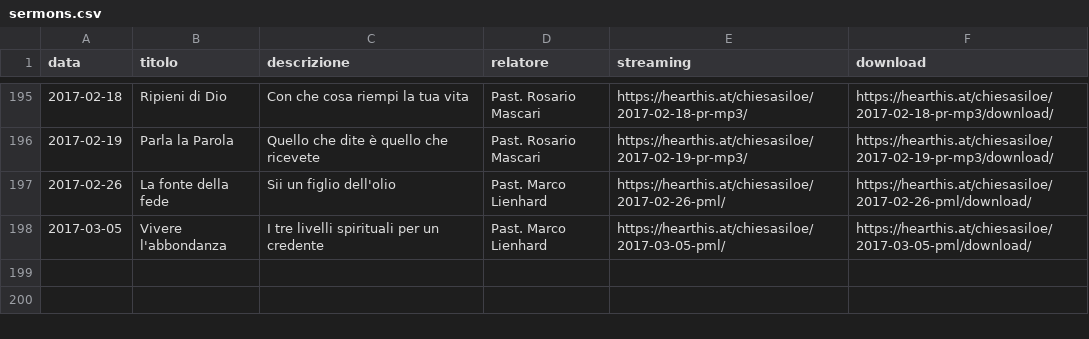
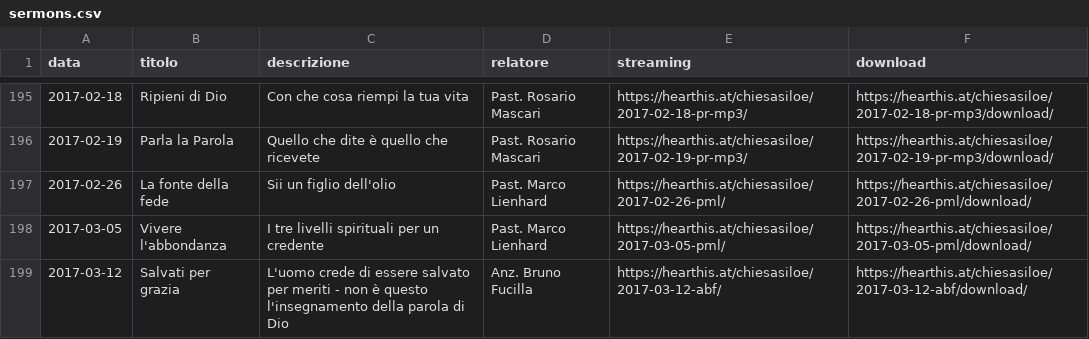
Before and after one commit to ChiesaSiloe/chiesasiloe.github.io, a CSV file: _data/sermons.csv, drawn as a sheet; only a part is shown, gaps mark what is left out.

Commit message:
sadaw

```diff
--- a/_data/sermons.csv
+++ b/_data/sermons.csv
@@ -198 +198,2 @@ data,titolo,descrizione,relatore,streaming,download
 2017-03-05,Vivere l'abbondanza,I tre livelli spirituali per un credente,Past. Marco Lienhard,https://hearthis.at/chiesasiloe/2017-03-05-pml/,https://hearthis.at/chiesasiloe/2017-03-05-pml/download/
+2017-03-12,Salvati per grazia,L'uomo crede di essere salvato per meriti - non è questo l'insegnamento della parola di Dio,Anz. Bruno Fucilla,https://hearthis.at/chiesasiloe/2017-03-12-abf/,https://hearthis.at/chiesasiloe/2017-03-12-abf/download/
```
